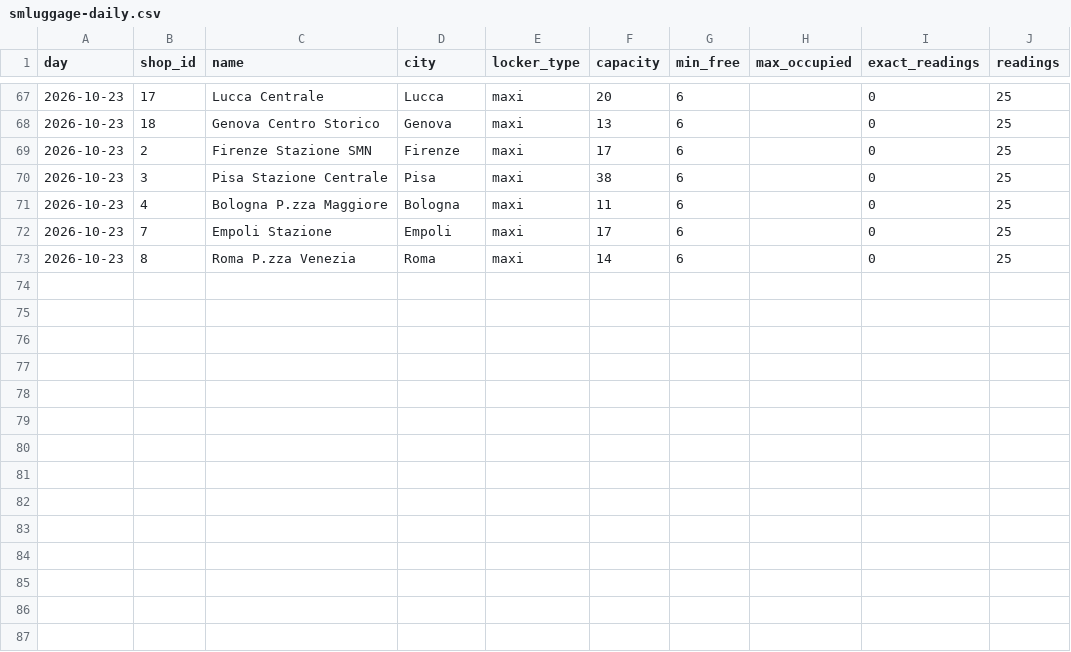
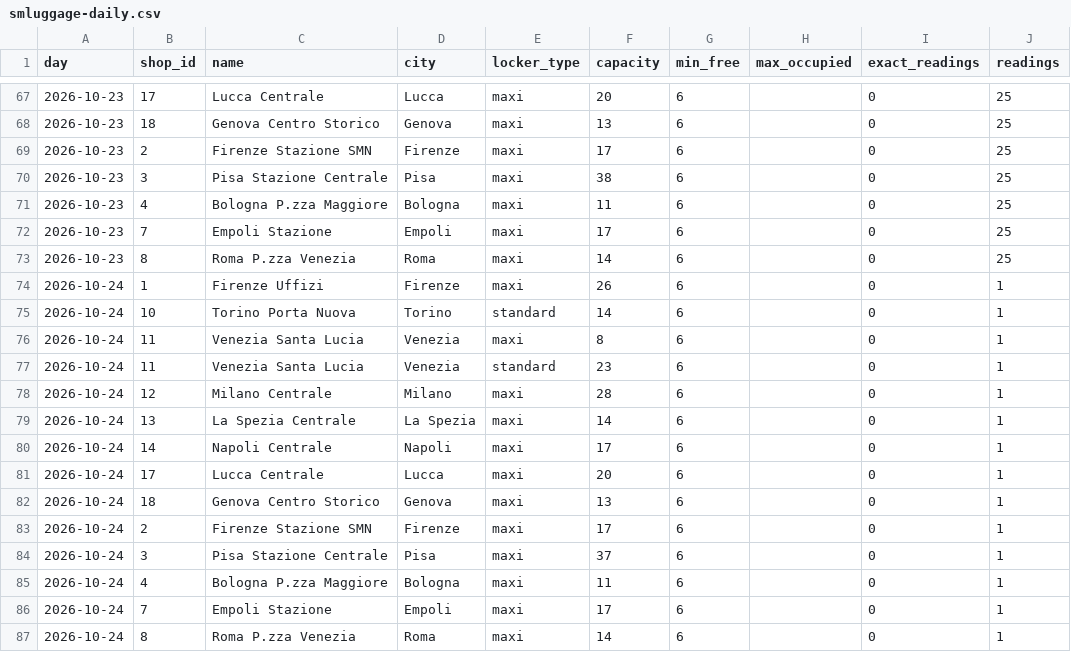
Before and after one commit to Giacbotta/nutrie-new-business-tracking, a CSV file: data/smluggage-daily.csv, drawn as a sheet; only a part is shown, gaps mark what is left out.

```diff
--- a/data/smluggage-daily.csv
+++ b/data/smluggage-daily.csv
@@ -73 +73,15 @@ day,shop_id,name,city,locker_type,capacity,min_free,max_occupied,exact_readings,
 2026-10-23,8,Roma P.zza Venezia,Roma,maxi,14,6,,0,25
+2026-10-24,1,Firenze Uffizi,Firenze,maxi,26,6,,0,1
+2026-10-24,10,Torino Porta Nuova,Torino,standard,14,6,,0,1
+2026-10-24,11,Venezia Santa Lucia,Venezia,maxi,8,6,,0,1
+2026-10-24,11,Venezia Santa Lucia,Venezia,standard,23,6,,0,1
+2026-10-24,12,Milano Centrale,Milano,maxi,28,6,,0,1
+2026-10-24,13,La Spezia Centrale,La Spezia,maxi,14,6,,0,1
+2026-10-24,14,Napoli Centrale,Napoli,maxi,17,6,,0,1
+2026-10-24,17,Lucca Centrale,Lucca,maxi,20,6,,0,1
+2026-10-24,18,Genova Centro Storico,Genova,maxi,13,6,,0,1
+2026-10-24,2,Firenze Stazione SMN,Firenze,maxi,17,6,,0,1
+2026-10-24,3,Pisa Stazione Centrale,Pisa,maxi,37,6,,0,1
+2026-10-24,4,Bologna P.zza Maggiore,Bologna,maxi,11,6,,0,1
+2026-10-24,7,Empoli Stazione,Empoli,maxi,17,6,,0,1
+2026-10-24,8,Roma P.zza Venezia,Roma,maxi,14,6,,0,1
```
Also changed, not shown: data/ivano-daily.csv, data/ivano-occupancy.csv, 14 other files.
